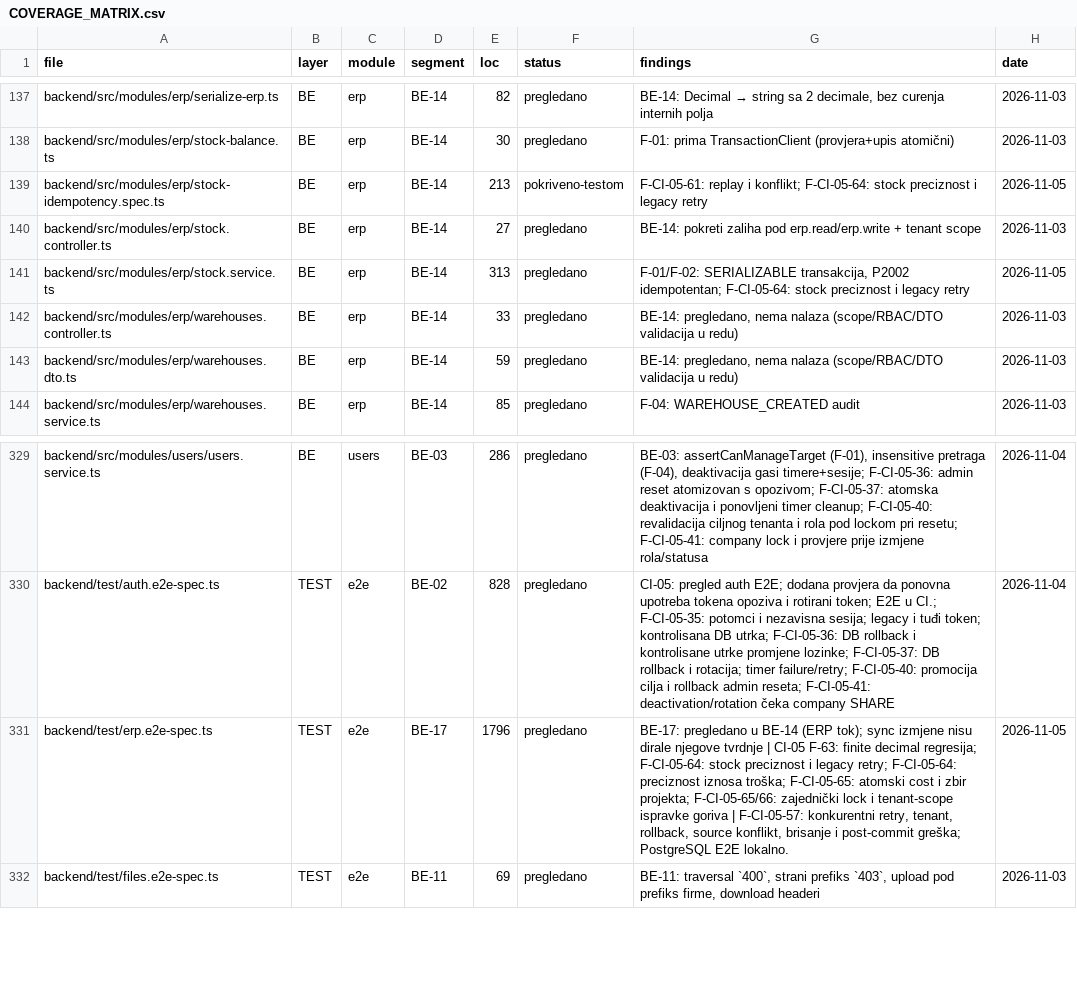
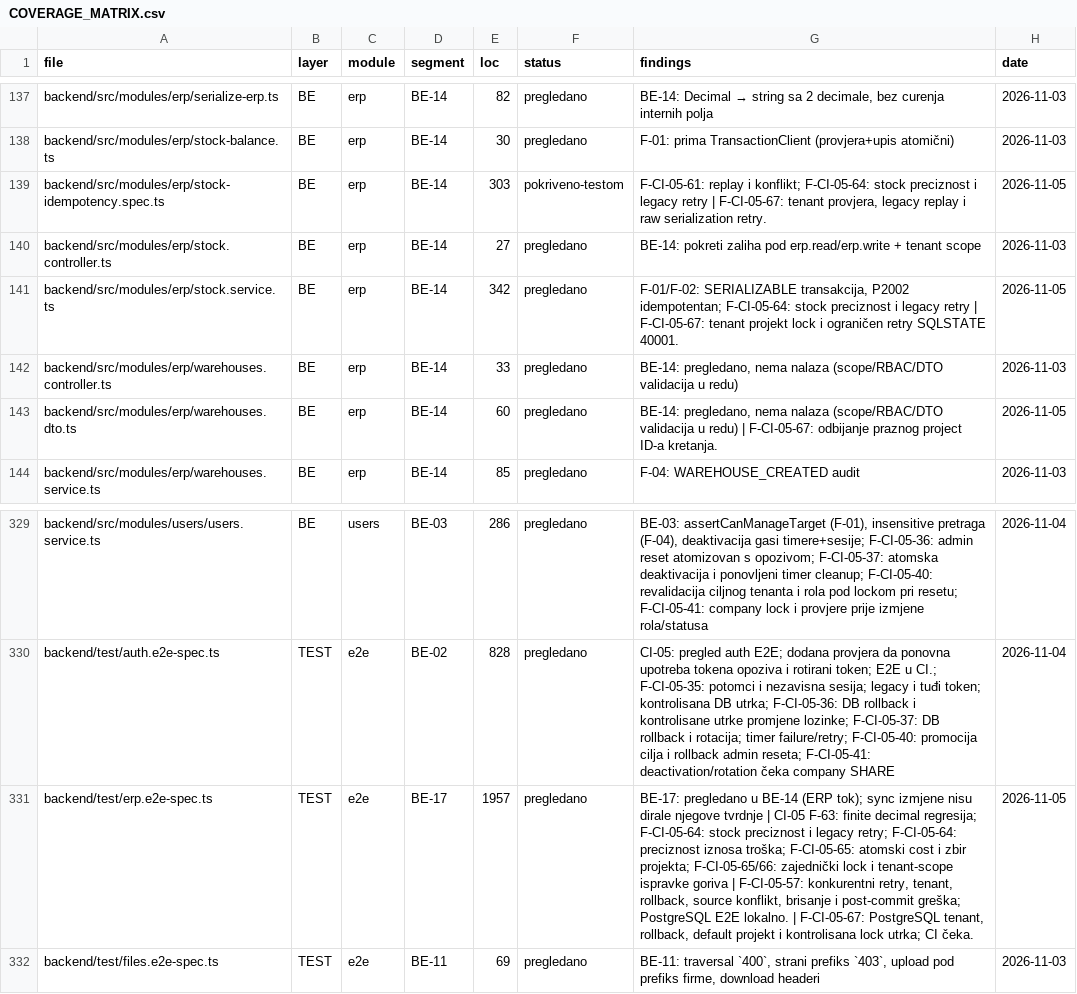
Before and after one commit to mudzy992/gradix, a CSV file: AUDIT/COVERAGE_MATRIX.csv, drawn as a sheet; only a part is shown, gaps mark what is left out.

Commit message:
fix(erp): enforce stock movement project tenant
Co-authored-by: arena-agent <297053741+arena-agent@users.noreply.github.com>

```diff
--- a/AUDIT/COVERAGE_MATRIX.csv
+++ b/AUDIT/COVERAGE_MATRIX.csv
@@ -138,7 +138,7 @@ backend/src/modules/erp/serialize-erp.ts,BE,erp,BE-14,82,pregledano,"BE-14: Deci
 backend/src/modules/erp/stock-balance.ts,BE,erp,BE-14,30,pregledano,F-01: prima TransactionClient (provjera+upis atomični),2026-11-03
-backend/src/modules/erp/stock-idempotency.spec.ts,BE,erp,BE-14,213,pokriveno-testom,F-CI-05-61: replay i konflikt; F-CI-05-64: stock preciznost i legacy retry,2026-11-05
+backend/src/modules/erp/stock-idempotency.spec.ts,BE,erp,BE-14,303,pokriveno-testom,"F-CI-05-61: replay i konflikt; F-CI-05-64: stock preciznost i legacy retry | F-CI-05-67: tenant provjera, legacy replay i raw serialization retry.",2026-11-05
 backend/src/modules/erp/stock.controller.ts,BE,erp,BE-14,27,pregledano,BE-14: pokreti zaliha pod erp.read/erp.write + tenant scope,2026-11-03
-backend/src/modules/erp/stock.service.ts,BE,erp,BE-14,313,pregledano,"F-01/F-02: SERIALIZABLE transakcija, P2002 idempotentan; F-CI-05-64: stock preciznost i legacy retry",2026-11-05
+backend/src/modules/erp/stock.service.ts,BE,erp,BE-14,342,pregledano,"F-01/F-02: SERIALIZABLE transakcija, P2002 idempotentan; F-CI-05-64: stock preciznost i legacy retry | F-CI-05-67: tenant projekt lock i ograničen retry SQLSTATE 40001.",2026-11-05
 backend/src/modules/erp/warehouses.controller.ts,BE,erp,BE-14,33,pregledano,"BE-14: pregledano, nema nalaza (scope/RBAC/DTO validacija u redu)",2026-11-03
-backend/src/modules/erp/warehouses.dto.ts,BE,erp,BE-14,59,pregledano,"BE-14: pregledano, nema nalaza (scope/RBAC/DTO validacija u redu)",2026-11-03
+backend/src/modules/erp/warehouses.dto.ts,BE,erp,BE-14,60,pregledano,"BE-14: pregledano, nema nalaza (scope/RBAC/DTO validacija u redu) | F-CI-05-67: odbijanje praznog project ID-a kretanja.",2026-11-05
 backend/src/modules/erp/warehouses.service.ts,BE,erp,BE-14,85,pregledano,F-04: WAREHOUSE_CREATED audit,2026-11-03
@@ -330,3 +330,3 @@ backend/src/modules/users/users.service.ts,BE,users,BE-03,286,pregledano,"BE-03:
 backend/test/auth.e2e-spec.ts,TEST,e2e,BE-02,828,pregledano,CI-05: pregled auth E2E; dodana provjera da ponovna upotreba tokena opoziva i rotirani token; E2E u CI.; F-CI-05-35: potomci i nezavisna sesija; legacy i tuđi token; kontrolisana DB utrka; F-CI-05-36: DB rollback i kontrolisane utrke promjene lozinke; F-CI-05-37: DB rollback i rotacija; timer failure/retry; F-CI-05-40: promocija cilja i rollback admin reseta; F-CI-05-41: deactivation/rotation čeka company SHARE,2026-11-04
-backend/test/erp.e2e-spec.ts,TEST,e2e,BE-17,1796,pregledano,"BE-17: pregledano u BE-14 (ERP tok); sync izmjene nisu dirale njegove tvrdnje | CI-05 F-63: finite decimal regresija; F-CI-05-64: stock preciznost i legacy retry; F-CI-05-64: preciznost iznosa troška; F-CI-05-65: atomski cost i zbir projekta; F-CI-05-65/66: zajednički lock i tenant-scope ispravke goriva | F-CI-05-57: konkurentni retry, tenant, rollback, source konflikt, brisanje i post-commit greška; PostgreSQL E2E lokalno.",2026-11-05
+backend/test/erp.e2e-spec.ts,TEST,e2e,BE-17,1957,pregledano,"BE-17: pregledano u BE-14 (ERP tok); sync izmjene nisu dirale njegove tvrdnje | CI-05 F-63: finite decimal regresija; F-CI-05-64: stock preciznost i legacy retry; F-CI-05-64: preciznost iznosa troška; F-CI-05-65: atomski cost i zbir projekta; F-CI-05-65/66: zajednički lock i tenant-scope ispravke goriva | F-CI-05-57: konkurentni retry, tenant, rollback, source konflikt, brisanje i post-commit greška; PostgreSQL E2E lokalno. | F-CI-05-67: PostgreSQL tenant, rollback, default projekt i kontrolisana lock utrka; CI čeka.",2026-11-05
 backend/test/files.e2e-spec.ts,TEST,e2e,BE-11,69,pregledano,"BE-11: traversal `400`, strani prefiks `403`, upload pod prefiks firme, download headeri",2026-11-03
```
Also changed, not shown: 7 other files.
